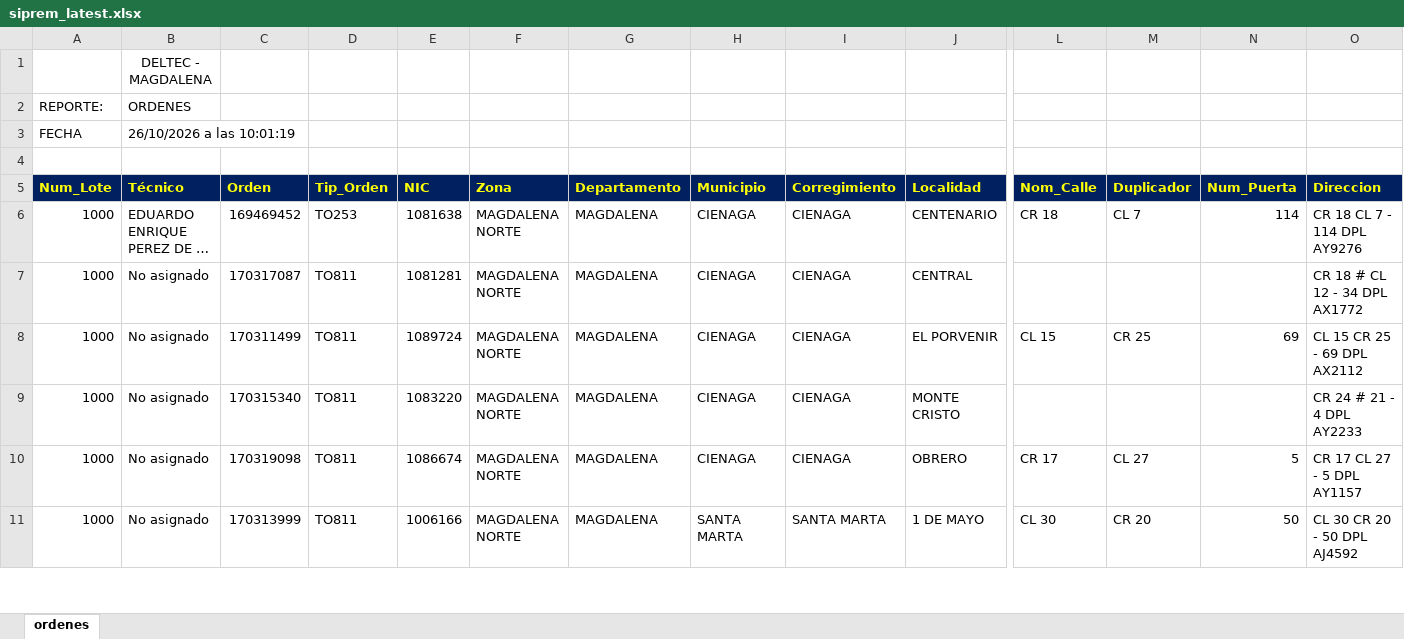
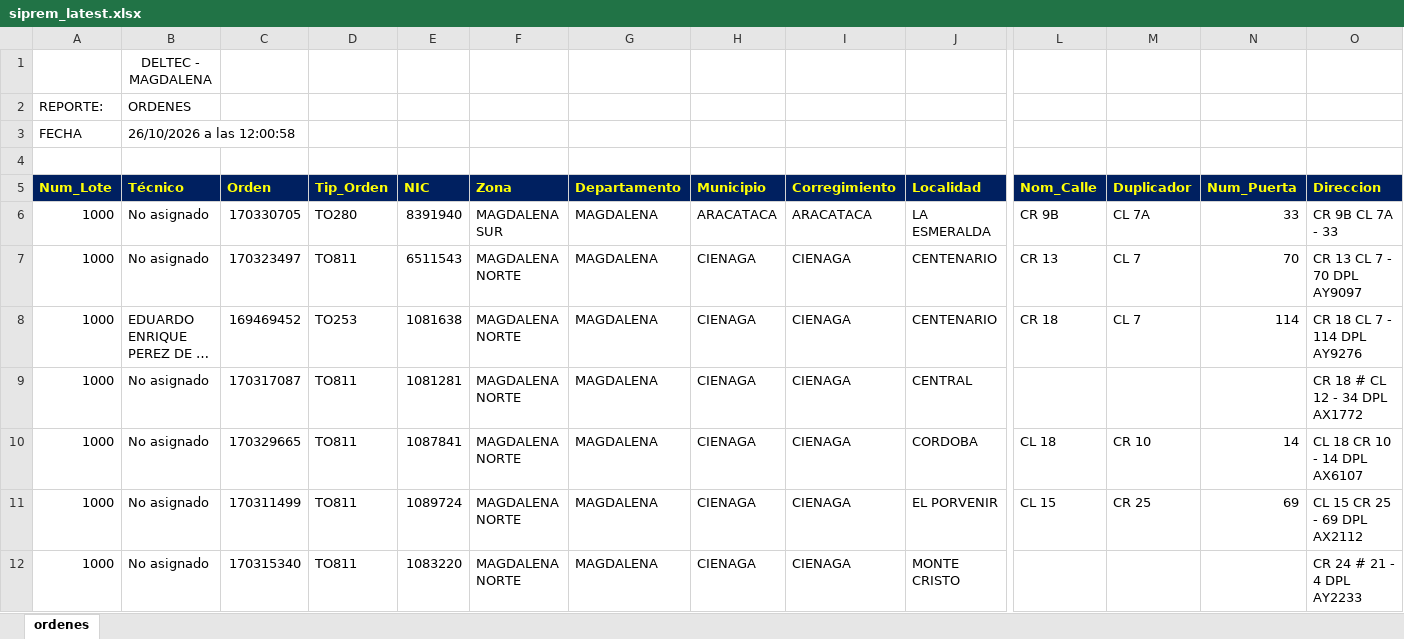
Before and after one commit to vikano27-debug/Dashboard_ING_VOA, an Excel workbook: siprem_latest.xlsx, sheet ordenes, drawn as a sheet; only a part is shown, gaps mark what is left out; the shorter side is filled out with more unchanged rows; long unchanged cells end in …; values as stored, in another font and other column widths than the file's, no borders; rows hold the shown columns only; the diff covers the shown part only; the diff names each change by its address in the sheet, - before the commit and + after, or states it on an @@ line.

Commit message:
Actualizacion automatica SIPREM y Casuistica

```diff
--- a/siprem_latest.xlsx (sheet ordenes)
+++ b/siprem_latest.xlsx (sheet ordenes)
-B3 (Técnico): 26/10/2026 a las 10:01:19
+B3 (Técnico): 26/10/2026 a las 12:00:58
+row 6: 1000 | No asignado | 170330705 | TO280 | 8391940 | MAGDALENA SUR | MAGDALENA | ARACATACA | ARACATACA | LA ESMERALDA | CR 9B | CL 7A | 33 | CR 9B CL 7A - 33
+row 7: 1000 | No asignado | 170323497 | TO811 | 6511543 | MAGDALENA NORTE | MAGDALENA | CIENAGA | CIENAGA | CENTENARIO | CR 13 | CL 7 | 70 | CR 13 CL 7 - 70 DPL AY9097
+row 10: 1000 | No asignado | 170329665 | TO811 | 1087841 | MAGDALENA NORTE | MAGDALENA | CIENAGA | CIENAGA | CORDOBA | CL 18 | CR 10 | 14 | CL 18 CR 10 - 14 DPL AX6107
```
Also changed, not shown: 30 added rows, 24 removed rows and 19 edited cells elsewhere in this sheet.
